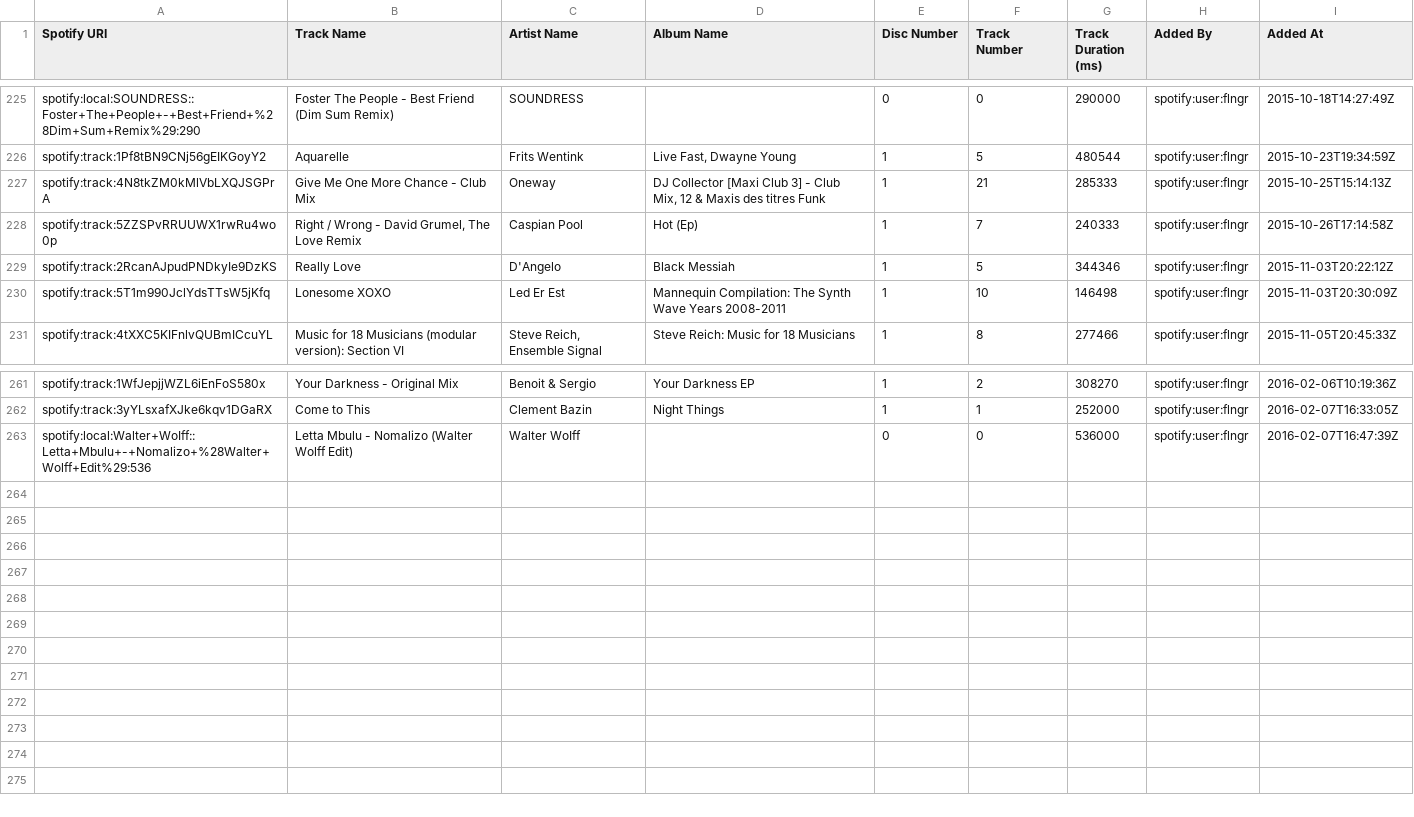
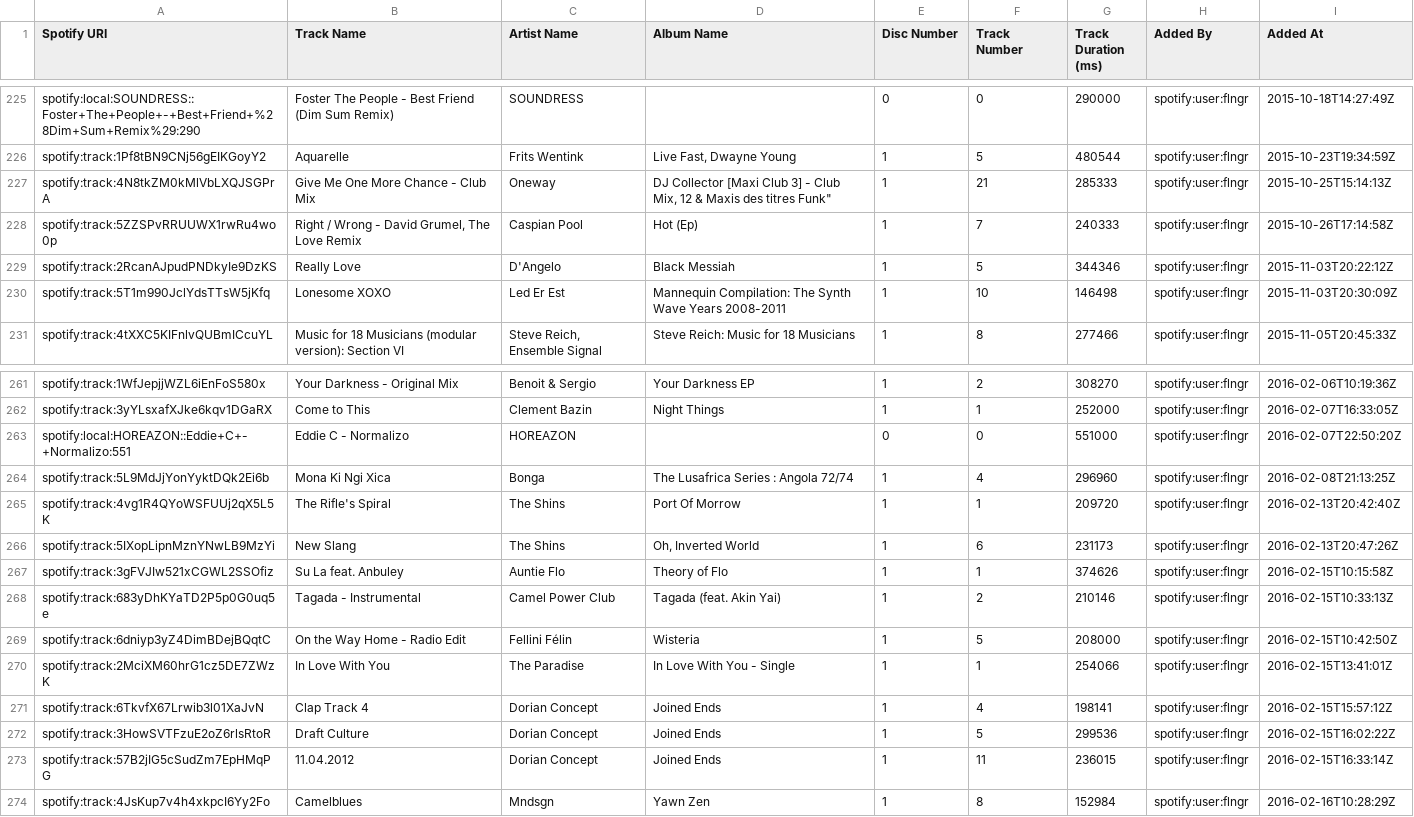
Before and after one commit to jbilcke/favorite-music, a CSV file: day/airplane.csv, drawn as a sheet; only a part is shown, gaps mark what is left out; removed rows and columns are numbered as before the commit, all else as after; the diff names each change by its address in the sheet, - before the commit and + after, or states it on an @@ line.

```diff
--- a/day/airplane.csv
+++ b/day/airplane.csv
-D227 (Album Name): …des titres Funk
+D227 (Album Name): …des titres Funk"
-row 263: spotify:local:Walter+WoIff::Letta+Mbulu+-+Nomalizo+%28Walter+Wolff+Edit%29:536 | Letta Mbulu - Nomalizo (Walter Wolff Edit) | Walter WoIff |  | 0 | 0 | 536000 | spotify:user:flngr | 2016-02-07T16:47:39Z
+row 263: spotify:local:HOREAZON::Eddie+C+-+Normalizo:551 | Eddie C - Normalizo | HOREAZON |  | 0 | 0 | 551000 | spotify:user:flngr | 2016-02-07T22:50:20Z
+row 264: spotify:track:5L9MdJjYonYyktDQk2Ei6b | Mona Ki Ngi Xica | Bonga | The Lusafrica Series : Angola 72/74 | 1 | 4 | 296960 | spotify:user:flngr | 2016-02-08T21:13:25Z
+row 265: spotify:track:4vg1R4QYoWSFUUj2qX5L5K | The Rifle's Spiral | The Shins | Port Of Morrow | 1 | 1 | 209720 | spotify:user:flngr | 2016-02-13T20:42:40Z
+row 266: spotify:track:5IXopLipnMznYNwLB9MzYi | New Slang | The Shins | Oh, Inverted World | 1 | 6 | 231173 | spotify:user:flngr | 2016-02-13T20:47:26Z
+row 267: spotify:track:3gFVJIw521xCGWL2SSOfiz | Su La feat. Anbuley | Auntie Flo | Theory of Flo | 1 | 1 | 374626 | spotify:user:flngr | 2016-02-15T10:15:58Z
+row 268: spotify:track:683yDhKYaTD2P5p0G0uq5e | Tagada - Instrumental | Camel Power Club | Tagada (feat. Akin Yai) | 1 | 2 | 210146 | spotify:user:flngr | 2016-02-15T10:33:13Z
+row 269: spotify:track:6dniyp3yZ4DimBDejBQqtC | On the Way Home - Radio Edit | Fellini Félin | Wisteria | 1 | 5 | 208000 | spotify:user:flngr | 2016-02-15T10:42:50Z
+row 270: spotify:track:2MciXM60hrG1cz5DE7ZWzK | In Love With You | The Paradise | In Love With You - Single | 1 | 1 | 254066 | spotify:user:flngr | 2016-02-15T13:41:01Z
+row 271: spotify:track:6TkvfX67Lrwib3l01XaJvN | Clap Track 4 | Dorian Concept | Joined Ends | 1 | 4 | 198141 | spotify:user:flngr | 2016-02-15T15:57:12Z
+row 272: spotify:track:3HowSVTFzuE2oZ6rlsRtoR | Draft Culture | Dorian Concept | Joined Ends | 1 | 5 | 299536 | spotify:user:flngr | 2016-02-15T16:02:22Z
+row 273: spotify:track:57B2jIG5cSudZm7EpHMqPG | 11.04.2012 | Dorian Concept | Joined Ends | 1 | 11 | 236015 | spotify:user:flngr | 2016-02-15T16:33:14Z
+row 274: spotify:track:4JsKup7v4h4xkpcI6Yy2Fo | Camelblues | Mndsgn | Yawn Zen | 1 | 8 | 152984 | spotify:user:flngr | 2016-02-16T10:28:29Z
```
Also changed, not shown: day/evening_chill.csv, day/summer_time.csv, 11 other files.
